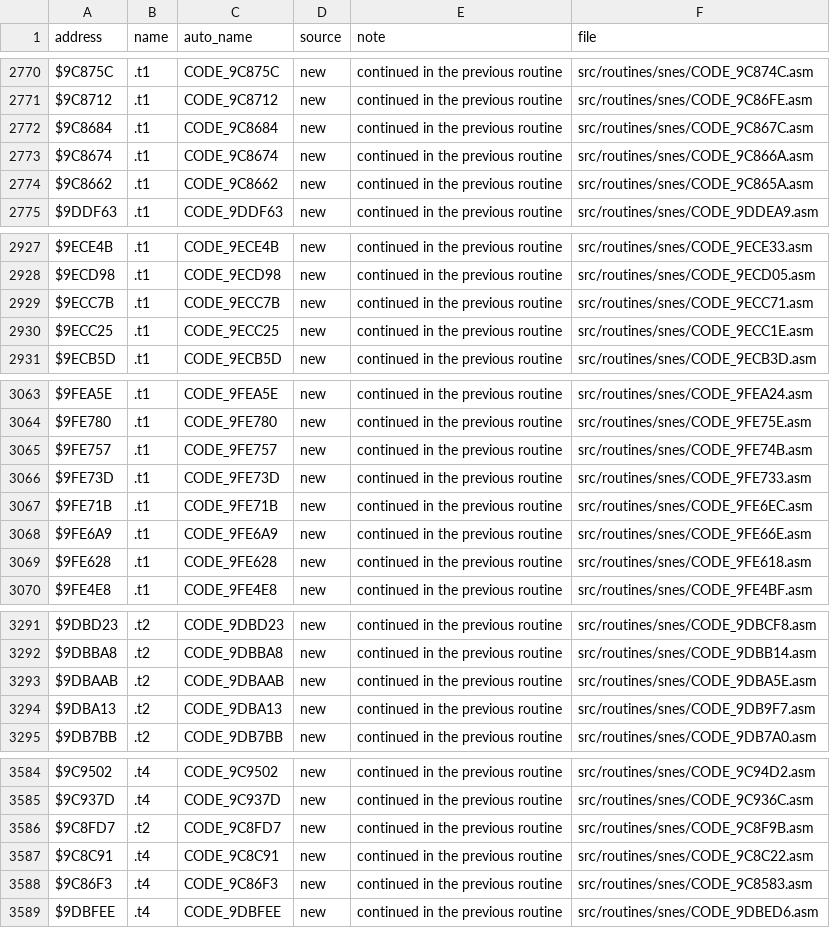
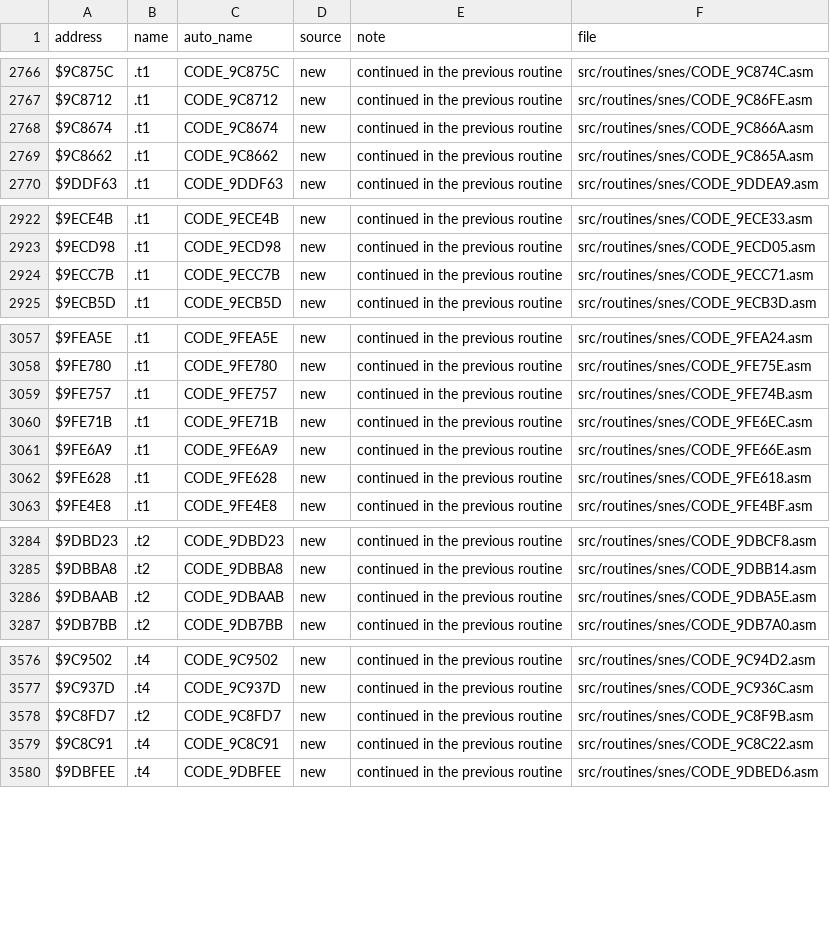
Before and after one commit to Mhopkinsinc/NHL94SNES, a CSV file: docs/name_map.csv, drawn as a sheet; only a part is shown, gaps mark what is left out; the diff covers the shown part only; the diff names each change by its address in the sheet, - before the commit and + after, or states it on an @@ line.

```diff
--- a/docs/name_map.csv
+++ b/docs/name_map.csv
-row 2772: $9C8684 | .t1 | CODE_9C8684 | new | continued in the previous routine | src/routines/snes/CODE_9C867C.asm
-row 2930: $9ECC25 | .t1 | CODE_9ECC25 | new | continued in the previous routine | src/routines/snes/CODE_9ECC1E.asm
-row 3066: $9FE73D | .t1 | CODE_9FE73D | new | continued in the previous routine | src/routines/snes/CODE_9FE733.asm
-row 3294: $9DBA13 | .t2 | CODE_9DBA13 | new | continued in the previous routine | src/routines/snes/CODE_9DB9F7.asm
-row 3588: $9C86F3 | .t4 | CODE_9C86F3 | new | continued in the previous routine | src/routines/snes/CODE_9C8583.asm
```
Also changed, not shown: 8 removed rows elsewhere in this file, 48 other files.
